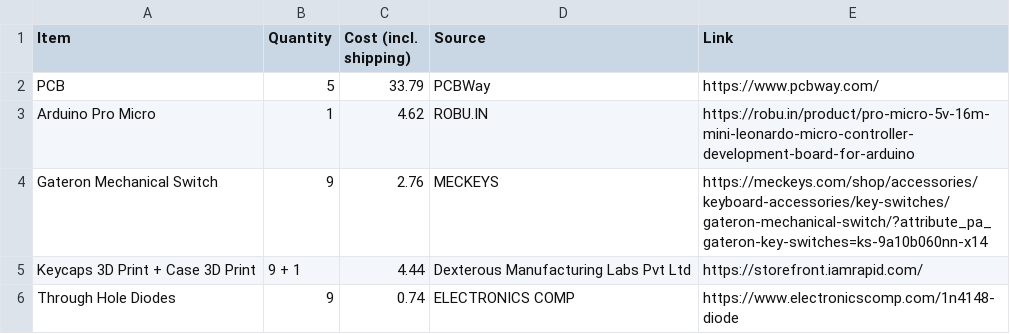
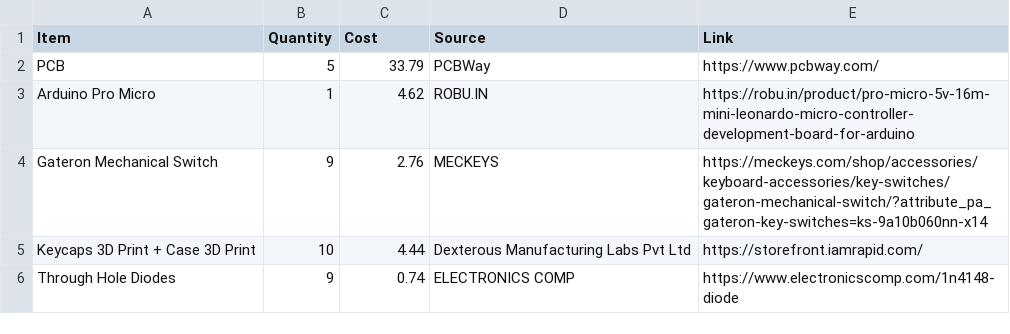
Before and after one commit to jibcamun/Mech, a CSV file: Materials/BOM.csv, drawn as a sheet; the diff names each change by its address in the sheet, - before the commit and + after, or states it on an @@ line.

```diff
--- a/Materials/BOM.csv
+++ b/Materials/BOM.csv
-C1: Cost (incl. shipping)
+C1: Cost
-B5 (Quantity): 9 + 1
+B5 (Quantity): 10
```
Also changed, not shown: 1 other file.
